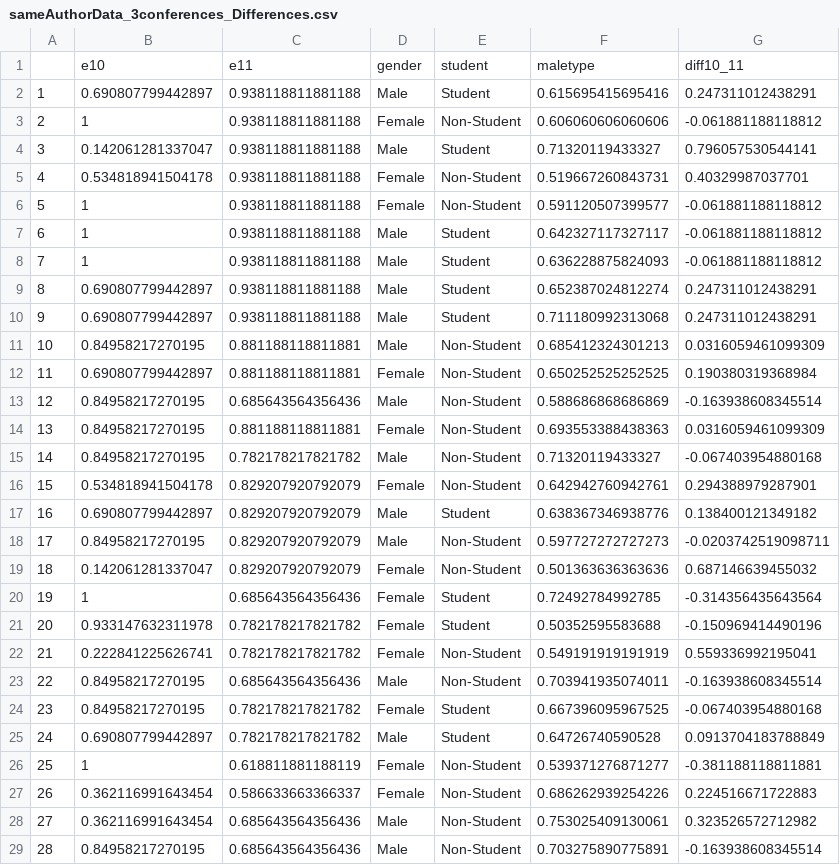
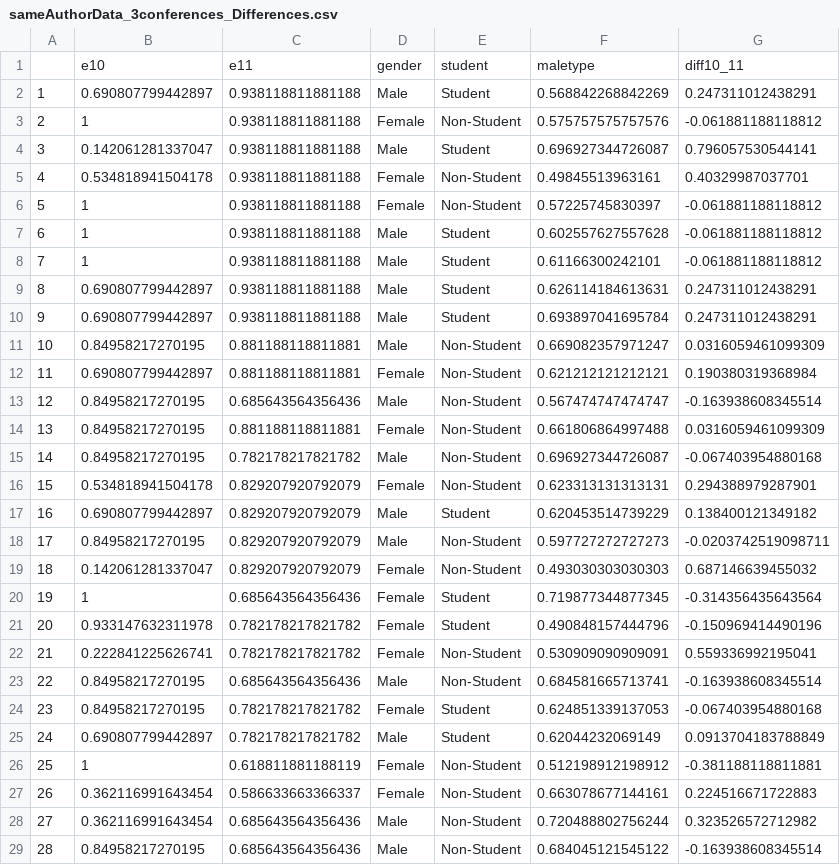
Before and after one commit to seannyD/EvoLangDoubleBlindData, a CSV file: sameAuthorData_3conferences_Differences.csv, drawn as a sheet; only a part is shown; the diff covers the shown part only.

```diff
--- a/sameAuthorData_3conferences_Differences.csv
+++ b/sameAuthorData_3conferences_Differences.csv
@@ -1,29 +1,29 @@
 "","e10","e11","gender","student","maletype","diff10_11"
-"1",0.690807799442897,0.938118811881188,"Male","Student",0.615695415695416,0.247311012438291
-"2",1,0.938118811881188,"Female","Non-Student",0.606060606060606,-0.061881188118812
-"3",0.142061281337047,0.938118811881188,"Male","Student",0.71320119433327,0.796057530544141
-"4",0.534818941504178,0.938118811881188,"Female","Non-Student",0.519667260843731,0.40329987037701
-"5",1,0.938118811881188,"Female","Non-Student",0.591120507399577,-0.061881188118812
-"6",1,0.938118811881188,"Male","Student",0.642327117327117,-0.061881188118812
-"7",1,0.938118811881188,"Male","Student",0.636228875824093,-0.061881188118812
-"8",0.690807799442897,0.938118811881188,"Male","Student",0.652387024812274,0.247311012438291
-"9",0.690807799442897,0.938118811881188,"Male","Student",0.711180992313068,0.247311012438291
-"10",0.84958217270195,0.881188118811881,"Male","Non-Student",0.685412324301213,0.0316059461099309
-"11",0.690807799442897,0.881188118811881,"Female","Non-Student",0.650252525252525,0.190380319368984
-"12",0.84958217270195,0.685643564356436,"Male","Non-Student",0.588686868686869,-0.163938608345514
-"13",0.84958217270195,0.881188118811881,"Female","Non-Student",0.693553388438363,0.0316059461099309
-"14",0.84958217270195,0.782178217821782,"Male","Non-Student",0.71320119433327,-0.067403954880168
-"15",0.534818941504178,0.829207920792079,"Female","Non-Student",0.642942760942761,0.294388979287901
-"16",0.690807799442897,0.829207920792079,"Male","Student",0.638367346938776,0.138400121349182
+"1",0.690807799442897,0.938118811881188,"Male","Student",0.568842268842269,0.247311012438291
+"2",1,0.938118811881188,"Female","Non-Student",0.575757575757576,-0.061881188118812
+"3",0.142061281337047,0.938118811881188,"Male","Student",0.696927344726087,0.796057530544141
+"4",0.534818941504178,0.938118811881188,"Female","Non-Student",0.49845513963161,0.40329987037701
+"5",1,0.938118811881188,"Female","Non-Student",0.57225745830397,-0.061881188118812
+"6",1,0.938118811881188,"Male","Student",0.602557627557628,-0.061881188118812
+"7",1,0.938118811881188,"Male","Student",0.61166300242101,-0.061881188118812
+"8",0.690807799442897,0.938118811881188,"Male","Student",0.626114184613631,0.247311012438291
+"9",0.690807799442897,0.938118811881188,"Male","Student",0.693897041695784,0.247311012438291
+"10",0.84958217270195,0.881188118811881,"Male","Non-Student",0.669082357971247,0.0316059461099309
+"11",0.690807799442897,0.881188118811881,"Female","Non-Student",0.621212121212121,0.190380319368984
+"12",0.84958217270195,0.685643564356436,"Male","Non-Student",0.567474747474747,-0.163938608345514
+"13",0.84958217270195,0.881188118811881,"Female","Non-Student",0.661806864997488,0.0316059461099309
+"14",0.84958217270195,0.782178217821782,"Male","Non-Student",0.696927344726087,-0.067403954880168
+"15",0.534818941504178,0.829207920792079,"Female","Non-Student",0.623313131313131,0.294388979287901
+"16",0.690807799442897,0.829207920792079,"Male","Student",0.620453514739229,0.138400121349182
 "17",0.84958217270195,0.829207920792079,"Male","Non-Student",0.597727272727273,-0.0203742519098711
-"18",0.142061281337047,0.829207920792079,"Female","Non-Student",0.501363636363636,0.687146639455032
-"19",1,0.685643564356436,"Female","Student",0.72492784992785,-0.314356435643564
-"20",0.933147632311978,0.782178217821782,"Female","Student",0.50352595583688,-0.150969414490196
-"21",0.222841225626741,0.782178217821782,"Female","Non-Student",0.549191919191919,0.559336992195041
-"22",0.84958217270195,0.685643564356436,"Male","Non-Student",0.703941935074011,-0.163938608345514
-"23",0.84958217270195,0.782178217821782,"Female","Student",0.667396095967525,-0.067403954880168
-"24",0.690807799442897,0.782178217821782,"Male","Student",0.64726740590528,0.0913704183788849
-"25",1,0.618811881188119,"Female","Non-Student",0.539371276871277,-0.381188118811881
-"26",0.362116991643454,0.586633663366337,"Female","Non-Student",0.686262939254226,0.224516671722883
-"27",0.362116991643454,0.685643564356436,"Male","Non-Student",0.753025409130061,0.323526572712982
-"28",0.84958217270195,0.685643564356436,"Male","Non-Student",0.703275890775891,-0.163938608345514
+"18",0.142061281337047,0.829207920792079,"Female","Non-Student",0.493030303030303,0.687146639455032
+"19",1,0.685643564356436,"Female","Student",0.719877344877345,-0.314356435643564
+"20",0.933147632311978,0.782178217821782,"Female","Student",0.490848157444796,-0.150969414490196
+"21",0.222841225626741,0.782178217821782,"Female","Non-Student",0.530909090909091,0.559336992195041
+"22",0.84958217270195,0.685643564356436,"Male","Non-Student",0.684581665713741,-0.163938608345514
+"23",0.84958217270195,0.782178217821782,"Female","Student",0.624851339137053,-0.067403954880168
+"24",0.690807799442897,0.782178217821782,"Male","Student",0.62044232069149,0.0913704183788849
+"25",1,0.618811881188119,"Female","Non-Student",0.512198912198912,-0.381188118811881
+"26",0.362116991643454,0.586633663366337,"Female","Non-Student",0.663078677144161,0.224516671722883
+"27",0.362116991643454,0.685643564356436,"Male","Non-Student",0.720488802756244,0.323526572712982
+"28",0.84958217270195,0.685643564356436,"Male","Non-Student",0.684045121545122,-0.163938608345514
```
Also changed, not shown: 41 edited cells elsewhere in this file, AllConferenceData.csv, sameAuthorData_3conferences.csv, 9 other files.
